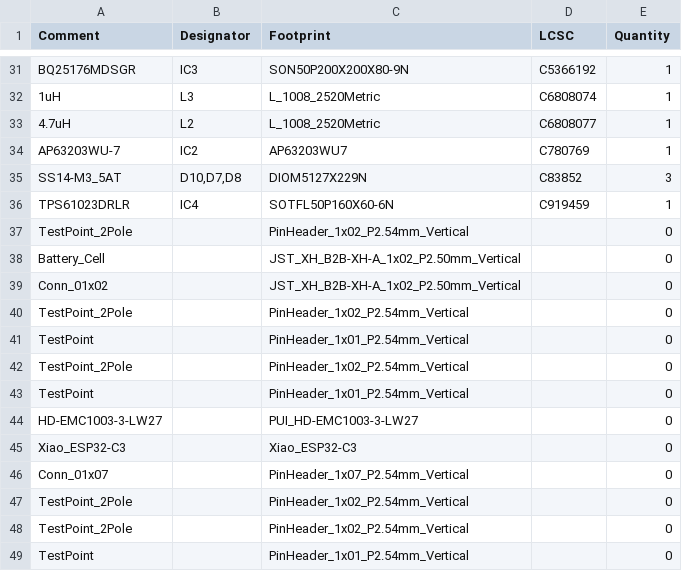
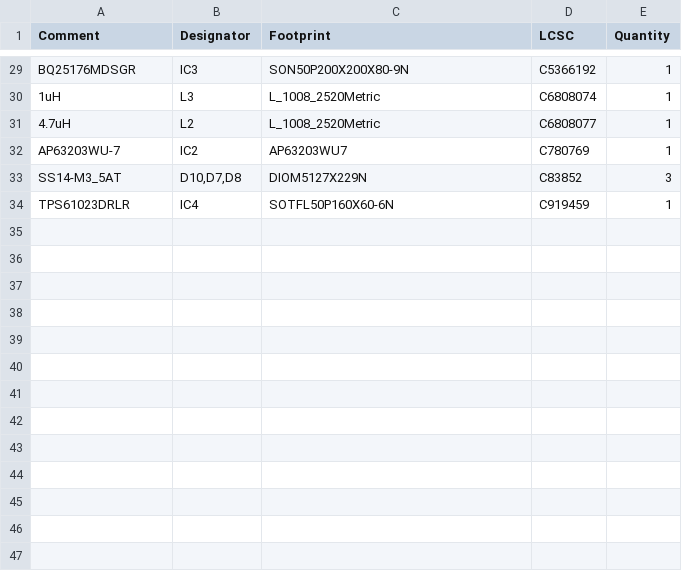
Before and after one commit to legitOrganisation/project_tripcharm, a CSV file: elec/pcb_all/jlcpcb/production_files/BOM-pcb_all.csv, drawn as a sheet; only a part is shown, gaps mark what is left out; the diff covers the shown part only.

```diff
--- a/elec/pcb_all/jlcpcb/production_files/BOM-pcb_all.csv
+++ b/elec/pcb_all/jlcpcb/production_files/BOM-pcb_all.csv
@@ -36,14 +34 @@ SS14-M3_5AT,"D10,D7,D8",DIOM5127X229N,C83852,3
 TPS61023DRLR,IC4,SOTFL50P160X60-6N,C919459,1
-TestPoint_2Pole,,PinHeader_1x02_P2.54mm_Vertical,,0
-Battery_Cell,,JST_XH_B2B-XH-A_1x02_P2.50mm_Vertical,,0
-Conn_01x02,,JST_XH_B2B-XH-A_1x02_P2.50mm_Vertical,,0
-TestPoint_2Pole,,PinHeader_1x02_P2.54mm_Vertical,,0
-TestPoint,,PinHeader_1x01_P2.54mm_Vertical,,0
-TestPoint_2Pole,,PinHeader_1x02_P2.54mm_Vertical,,0
-TestPoint,,PinHeader_1x01_P2.54mm_Vertical,,0
-HD-EMC1003-3-LW27,,PUI_HD-EMC1003-3-LW27,,0
-Xiao_ESP32-C3,,Xiao_ESP32-C3,,0
-Conn_01x07,,PinHeader_1x07_P2.54mm_Vertical,,0
-TestPoint_2Pole,,PinHeader_1x02_P2.54mm_Vertical,,0
-TestPoint_2Pole,,PinHeader_1x02_P2.54mm_Vertical,,0
-TestPoint,,PinHeader_1x01_P2.54mm_Vertical,,0
```
Also changed, not shown: 3 added rows, 5 removed rows and 6 edited cells elsewhere in this file, elec/pcb_all/jlcpcb/production_files/CPL-pcb_all.csv, 25 other files.
